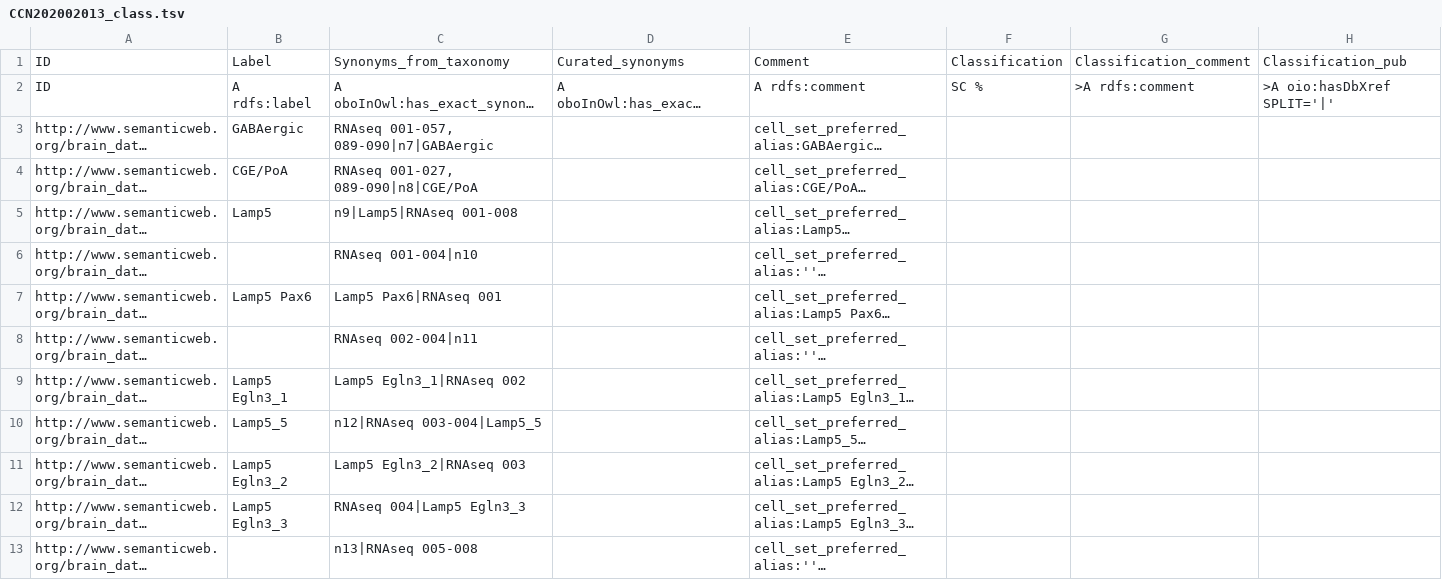
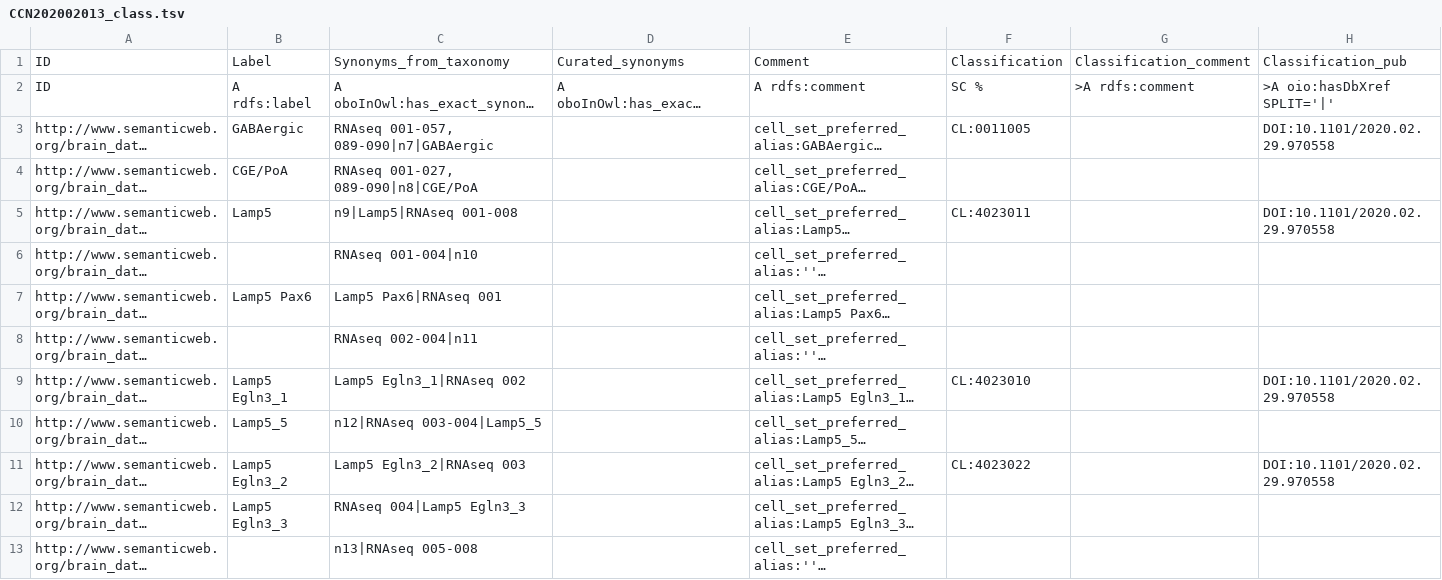
Before and after one commit to obophenotype/brain_data_standards_ontologies, a TSV file: src/templates/CCN202002013_class.tsv, drawn as a sheet; only a part is shown; long unchanged cells end in …; the diff covers the shown part only; the diff names each change by its address in the sheet, - before the commit and + after, or states it on an @@ line.

Commit message:
merged Shawn's updates to the table #50

```diff
--- a/src/templates/CCN202002013_class.tsv
+++ b/src/templates/CCN202002013_class.tsv
-F3: (empty)
+F3: CL:0011005
-H3: (empty)
+H3: DOI:10.1101/2020.02.29.970558
-F5: (empty)
+F5: CL:4023011
-H5: (empty)
+H5: DOI:10.1101/2020.02.29.970558
-F9: (empty)
+F9: CL:4023010
-H9: (empty)
+H9: DOI:10.1101/2020.02.29.970558
-F11: (empty)
+F11: CL:4023022
-H11: (empty)
+H11: DOI:10.1101/2020.02.29.970558
```
Also changed, not shown: 44 edited cells elsewhere in this file.
